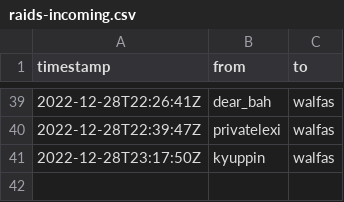
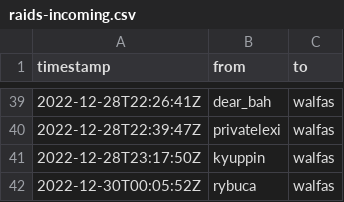
Before and after one commit to walfie/twitch-raid-log, a CSV file: public/raids-incoming.csv, drawn as a sheet; only a part is shown, gaps mark what is left out; the diff names each change by its address in the sheet, - before the commit and + after, or states it on an @@ line.

```diff
--- a/public/raids-incoming.csv
+++ b/public/raids-incoming.csv
+row 42: 2022-12-30T00:05:52Z | rybuca | walfas
```
